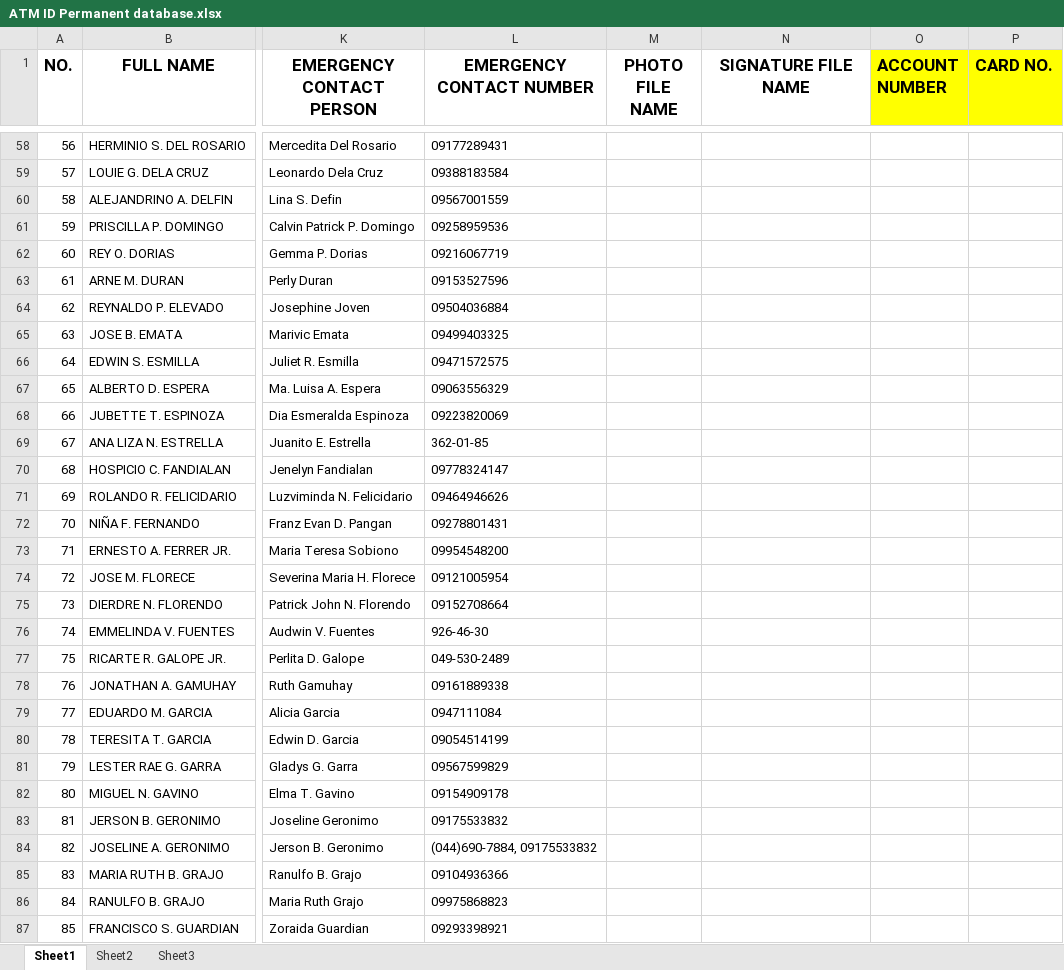
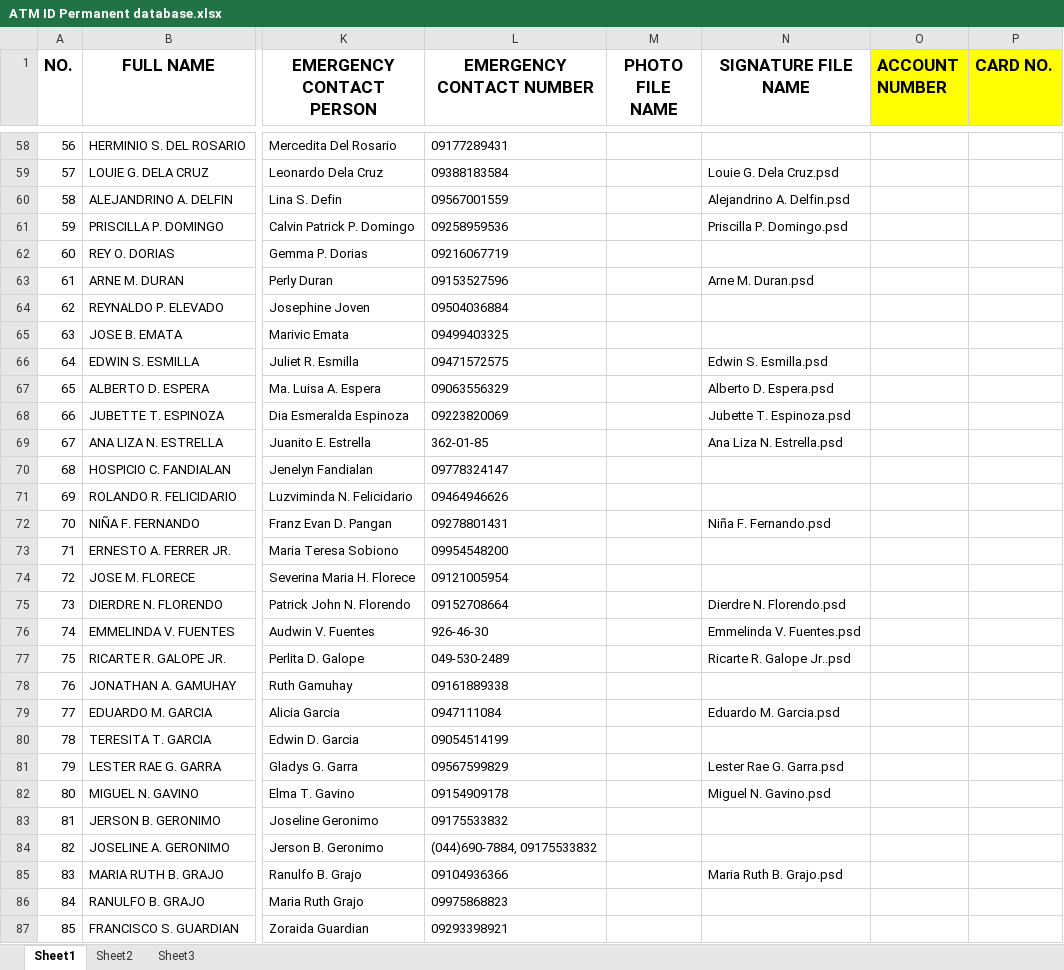
Before and after one commit to d3nn1s29/PC-Troubleshooting, an Excel workbook: ATM ID Permanent database.xlsx, sheet Sheet1, drawn as a sheet; only a part is shown, gaps mark what is left out; values as stored, in another font and other column widths than the file's, no borders; the diff covers the shown part only; the diff names each change by its address in the sheet, - before the commit and + after, or states it on an @@ line.

```diff
--- a/ATM ID Permanent database.xlsx (sheet Sheet1)
+++ b/ATM ID Permanent database.xlsx (sheet Sheet1)
-N59 (SIGNATURE FILE NAME): (empty)
+N59 (SIGNATURE FILE NAME): Louie G. Dela Cruz.psd
-N60 (SIGNATURE FILE NAME): (empty)
+N60 (SIGNATURE FILE NAME): Alejandrino A. Delfin.psd
-N61 (SIGNATURE FILE NAME): (empty)
+N61 (SIGNATURE FILE NAME): Priscilla P. Domingo.psd
-N63 (SIGNATURE FILE NAME): (empty)
+N63 (SIGNATURE FILE NAME): Arne M. Duran.psd
-N66 (SIGNATURE FILE NAME): (empty)
+N66 (SIGNATURE FILE NAME): Edwin S. Esmilla.psd
-N67 (SIGNATURE FILE NAME): (empty)
+N67 (SIGNATURE FILE NAME): Alberto D. Espera.psd
-N68 (SIGNATURE FILE NAME): (empty)
+N68 (SIGNATURE FILE NAME): Jubette T. Espinoza.psd
-N69 (SIGNATURE FILE NAME): (empty)
+N69 (SIGNATURE FILE NAME): Ana Liza N. Estrella.psd
-N72 (SIGNATURE FILE NAME): (empty)
+N72 (SIGNATURE FILE NAME): Niña F. Fernando.psd
-N75 (SIGNATURE FILE NAME): (empty)
+N75 (SIGNATURE FILE NAME): Dierdre N. Florendo.psd
-N76 (SIGNATURE FILE NAME): (empty)
+N76 (SIGNATURE FILE NAME): Emmelinda V. Fuentes.psd
-N77 (SIGNATURE FILE NAME): (empty)
+N77 (SIGNATURE FILE NAME): Ricarte R. Galope Jr..psd
-N79 (SIGNATURE FILE NAME): (empty)
+N79 (SIGNATURE FILE NAME): Eduardo M. Garcia.psd
-N81 (SIGNATURE FILE NAME): (empty)
+N81 (SIGNATURE FILE NAME): Lester Rae G. Garra.psd
-N82 (SIGNATURE FILE NAME): (empty)
+N82 (SIGNATURE FILE NAME): Miguel N. Gavino.psd
-N85 (SIGNATURE FILE NAME): (empty)
+N85 (SIGNATURE FILE NAME): Maria Ruth B. Grajo.psd
```
Also changed, not shown: 86 edited cells elsewhere in this sheet.
